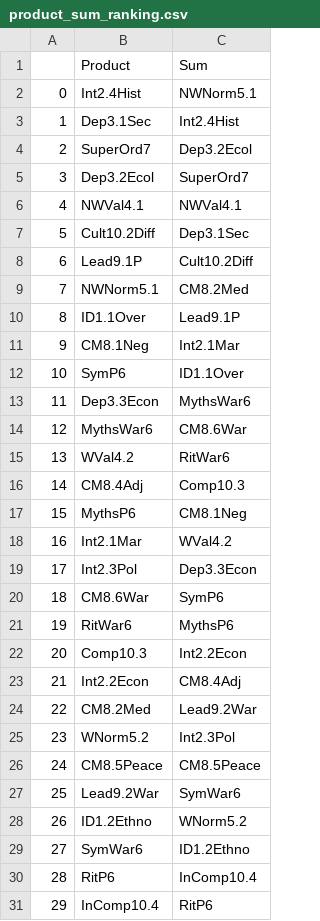
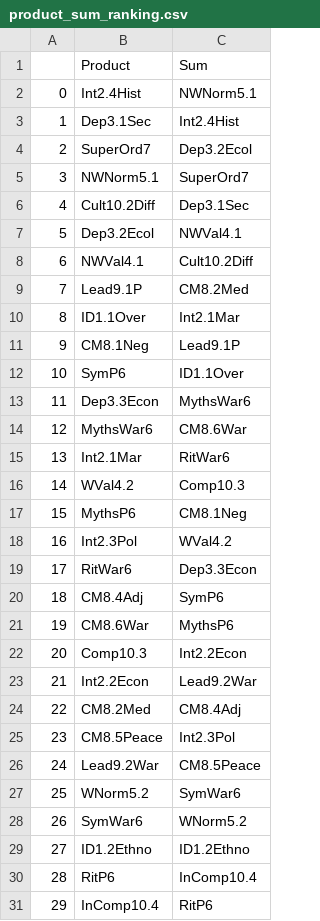
Before and after one commit to knarfamlap/Peace_System, a CSV file: product_sum_ranking.csv, drawn as a sheet; only a part is shown; removed rows and columns are numbered as before the commit, all else as after; the diff names each change by its address in the sheet, - before the commit and + after, or states it on an @@ line.

```diff
--- a/product_sum_ranking.csv
+++ b/product_sum_ranking.csv
-B5: Dep3.2Ecol
+B5: NWNorm5.1
-row 6: 4 | NWVal4.1 | NWVal4.1
@@ column A renumbered between rows 6 and 28 @@
+row 7: 5 | Dep3.2Ecol | NWVal4.1
+row 8: 6 | NWVal4.1 | Cult10.2Diff
-C9: Cult10.2Diff
+C9: CM8.2Med
-row 9: 7 | NWNorm5.1 | CM8.2Med
-C10: Lead9.1P
+C10: Int2.1Mar
-C11: Int2.1Mar
+C11: Lead9.1P
+row 15: 13 | Int2.1Mar | RitWar6
-C16: RitWar6
+C16: Comp10.3
-row 16: 14 | CM8.4Adj | Comp10.3
-row 18: 16 | Int2.1Mar | WVal4.2
-C18: Dep3.3Econ
+C18: WVal4.2
+row 19: 17 | RitWar6 | Dep3.3Econ
+row 20: 18 | CM8.4Adj | SymP6
-C21: SymP6
+C21: MythsP6
-row 21: 19 | RitWar6 | MythsP6
-C23: CM8.4Adj
+C23: Lead9.2War
-C24: Lead9.2War
+C24: CM8.4Adj
-row 25: 23 | WNorm5.2 | Int2.3Pol
-C25: CM8.5Peace
+C25: Int2.3Pol
-C26: SymWar6
+C26: CM8.5Peace
-row 28: 26 | ID1.2Ethno | WNorm5.2
+row 27: 25 | WNorm5.2 | SymWar6
-C28: ID1.2Ethno
+C28: WNorm5.2
+row 29: 27 | ID1.2Ethno | ID1.2Ethno
```
Also changed, not shown: proba_sum_product_ranking.csv, 1 other file.
